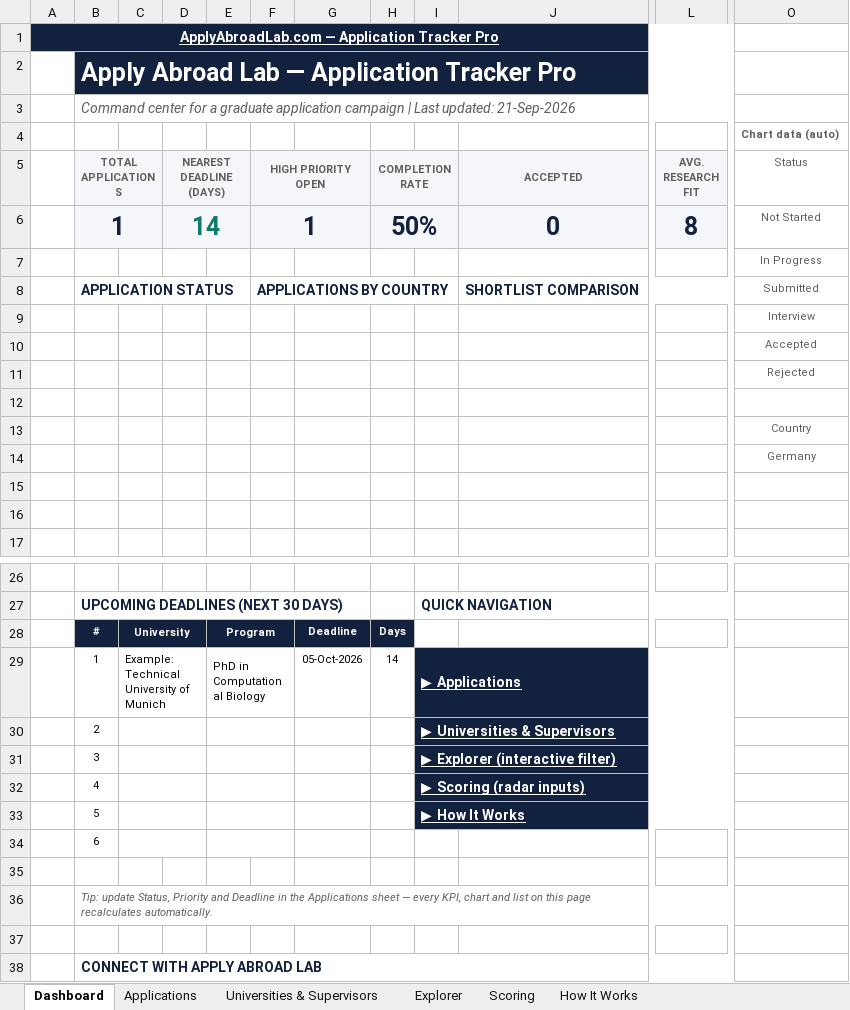
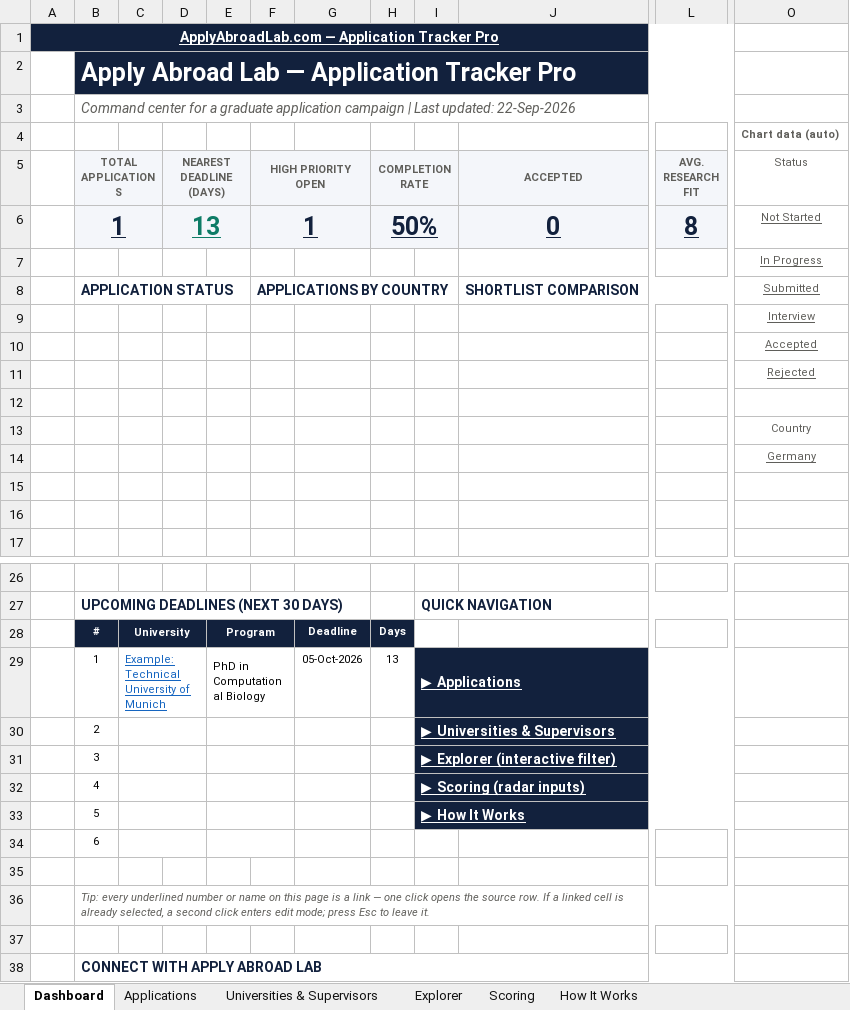
Before and after one commit to DataBizex/academic-application-tracker, an Excel workbook: templates/Application-Tracker-Pro-Blank.xlsx, sheet Dashboard, drawn as a sheet; only a part is shown, gaps mark what is left out; values as stored, in another font and other column widths than the file's, no borders; charts and pictures and conditional formats not drawn; the diff names each change by its address in the sheet, - before the commit and + after, or states it on an @@ line.

Commit message:
Add click-through navigation links across all sheets

```diff
--- a/templates/Application-Tracker-Pro-Blank.xlsx (sheet Dashboard)
+++ b/templates/Application-Tracker-Pro-Blank.xlsx (sheet Dashboard)
-B3 (TOTAL APPLICATIONS): …Last updated: 21-Sep-2026
+B3 (TOTAL APPLICATIONS): …Last updated: 22-Sep-2026
-B6 underline: off
+B6 underline: on
-D6 (NEAREST DEADLINE (DAYS)): 14
+D6 (NEAREST DEADLINE (DAYS)): 13
-D6 underline: off
+D6 underline: on
-F6 underline: off
+F6 underline: on
-H6 underline: off
+H6 underline: on
-J6 underline: off
+J6 underline: on
-L6 underline: off
+L6 underline: on
-O6:O11 underline: off
+O6:O11 underline: on
-O14 underline: off
+O14 underline: on
@@ C29 underline: off → on, text colour: black → #1565C0 @@
-H29 (COMPLETION RATE): 14
+H29 (COMPLETION RATE): 13
-B36 (TOTAL APPLICATIONS): Tip: update Status, Priority and Deadline in the Applications sheet — every KPI, chart and list on this page recalculates automatically.
+B36 (TOTAL APPLICATIONS): Tip: every underlined number or name on this page is a link — one click opens the source row. If a linked cell is already selected, a second click enters edit mode; press Esc to leave it.
```
Also changed, not shown: sheet Explorer, sheet How It Works, sheet Applications, sheet Scoring, sheet Universities & Supervisors, formulas that keep their value, hidden cells, charts or pictures, templates/Application-Tracker-Pro-Sample.xlsx, 3 other files.
